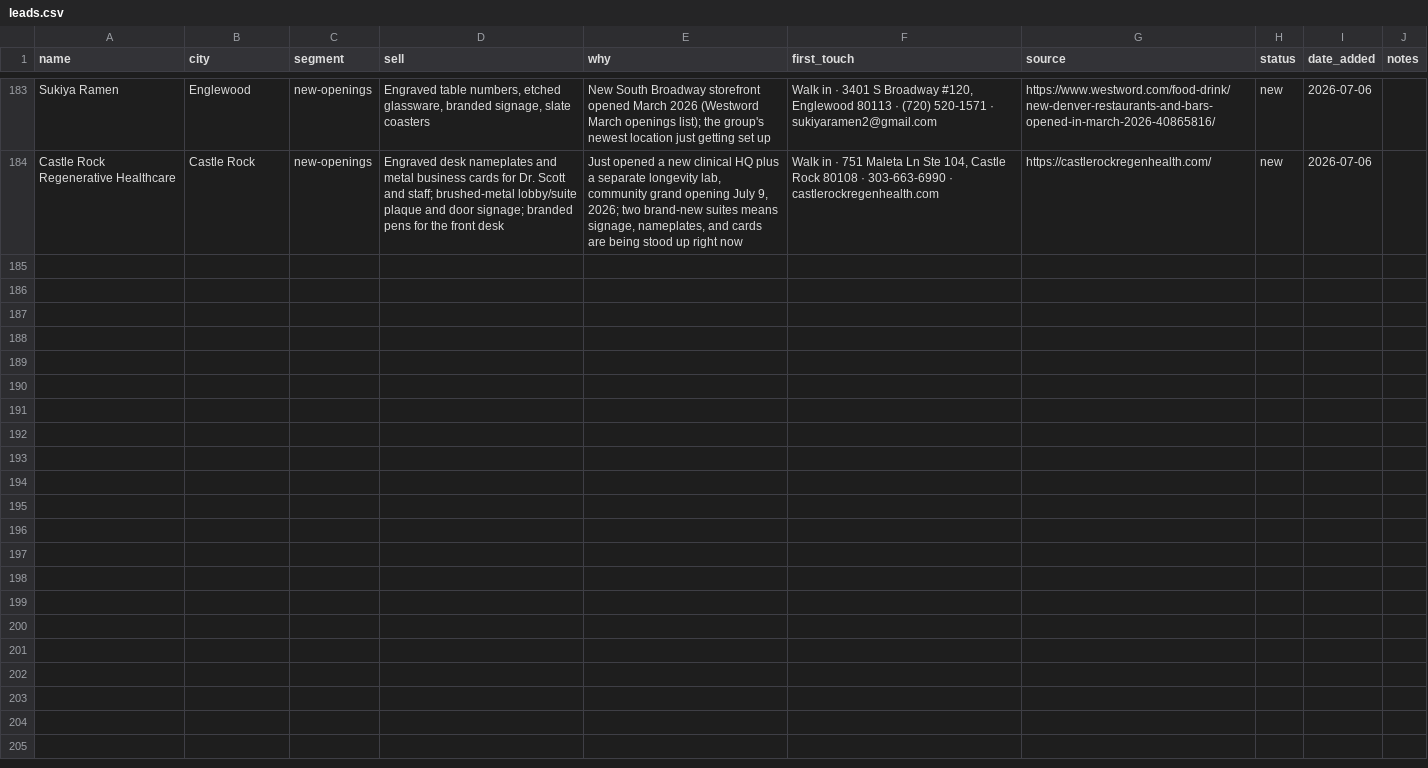
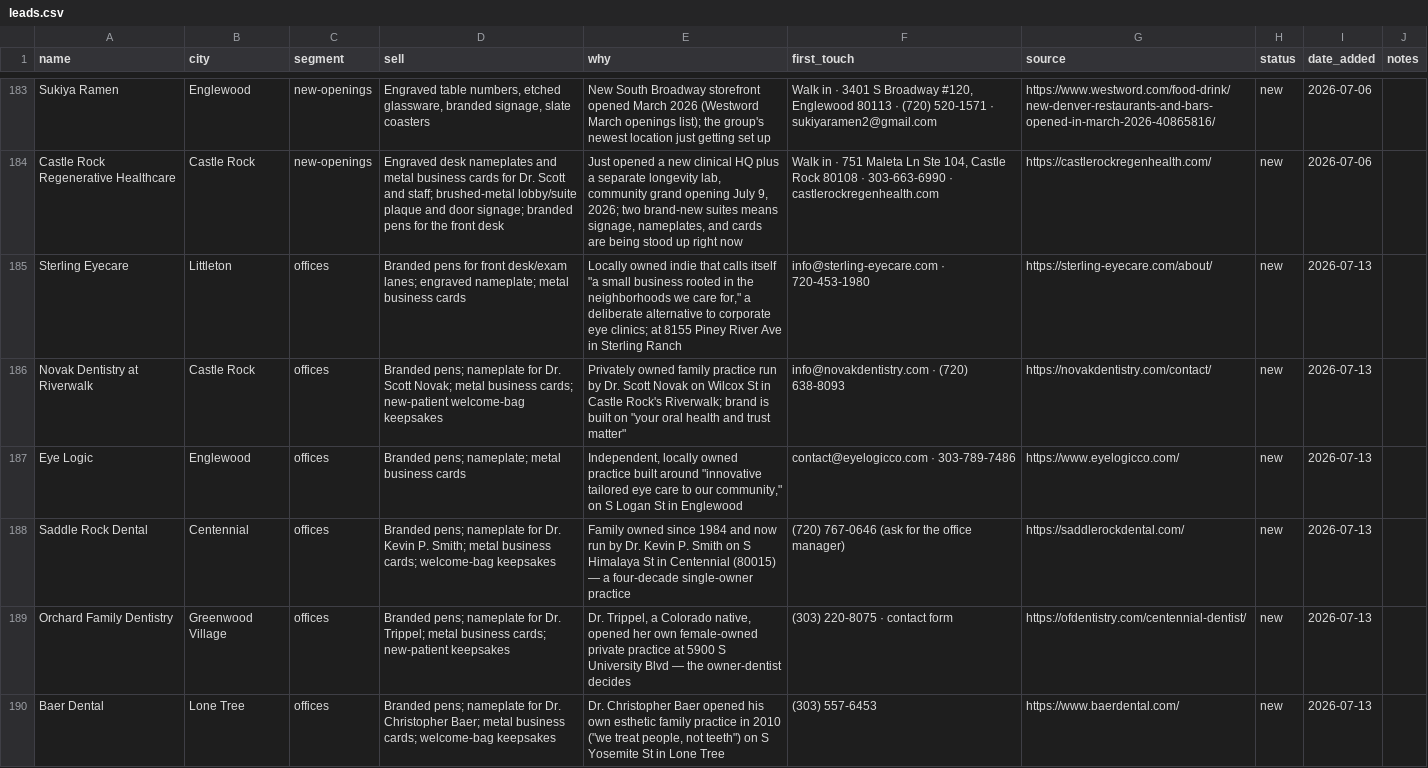
Before and after one commit to lamacoid/Vurmz.com, a CSV file: vurmz-control/leads.csv, drawn as a sheet; only a part is shown, gaps mark what is left out; the diff covers the shown part only.

Commit message:
Leads: weekly refresh — 12 new (offices)

```diff
--- a/vurmz-control/leads.csv
+++ b/vurmz-control/leads.csv
@@ -184 +184,7 @@ Sukiya Ramen,Englewood,new-openings,"Engraved table numbers, etched glassware, b
 Castle Rock Regenerative Healthcare,Castle Rock,new-openings,Engraved desk nameplates and metal business cards for Dr. Scott and staff; brushed-metal lobby/suite plaque and door signage; branded pens for the front desk,"Just opened a new clinical HQ plus a separate longevity lab, community grand opening July 9, 2026; two brand-new suites means signage, nameplates, and cards are being stood up right now","Walk in · 751 Maleta Ln Ste 104, Castle Rock 80108 · 303-663-6990 · castlerockregenhealth.com",https://castlerockregenhealth.com/,new,2026-07-06,
+Sterling Eyecare,Littleton,offices,Branded pens for front desk/exam lanes; engraved nameplate; metal business cards,"Locally owned indie that calls itself ""a small business rooted in the neighborhoods we care for,"" a deliberate alternative to corporate eye clinics; at 8155 Piney River Ave in Sterling Ranch",info@sterling-eyecare.com · 720-453-1980,https://sterling-eyecare.com/about/,new,2026-07-13,
+Novak Dentistry at Riverwalk,Castle Rock,offices,Branded pens; nameplate for Dr. Scott Novak; metal business cards; new-patient welcome-bag keepsakes,"Privately owned family practice run by Dr. Scott Novak on Wilcox St in Castle Rock's Riverwalk; brand is built on ""your oral health and trust matter""",info@novakdentistry.com · (720) 638-8093,https://novakdentistry.com/contact/,new,2026-07-13,
+Eye Logic,Englewood,offices,Branded pens; nameplate; metal business cards,"Independent, locally owned practice built around ""innovative tailored eye care to our community,"" on S Logan St in Englewood",contact@eyelogicco.com · 303-789-7486,https://www.eyelogicco.com/,new,2026-07-13,
+Saddle Rock Dental,Centennial,offices,Branded pens; nameplate for Dr. Kevin P. Smith; metal business cards; welcome-bag keepsakes,Family owned since 1984 and now run by Dr. Kevin P. Smith on S Himalaya St in Centennial (80015) — a four-decade single-owner practice,(720) 767-0646 (ask for the office manager),https://saddlerockdental.com/,new,2026-07-13,
+Orchard Family Dentistry,Greenwood Village,offices,Branded pens; nameplate for Dr. Trippel; metal business cards; new-patient keepsakes,"Dr. Trippel, a Colorado native, opened her own female-owned private practice at 5900 S University Blvd — the owner-dentist decides",(303) 220-8075 · contact form,https://ofdentistry.com/centennial-dentist/,new,2026-07-13,
+Baer Dental,Lone Tree,offices,Branded pens; nameplate for Dr. Christopher Baer; metal business cards; welcome-bag keepsakes,"Dr. Christopher Baer opened his own esthetic family practice in 2010 (""we treat people, not teeth"") on S Yosemite St in Lone Tree",(303) 557-6453,https://www.baerdental.com/,new,2026-07-13,
```
Also changed, not shown: 6 added rows elsewhere in this file, 1 other file.
